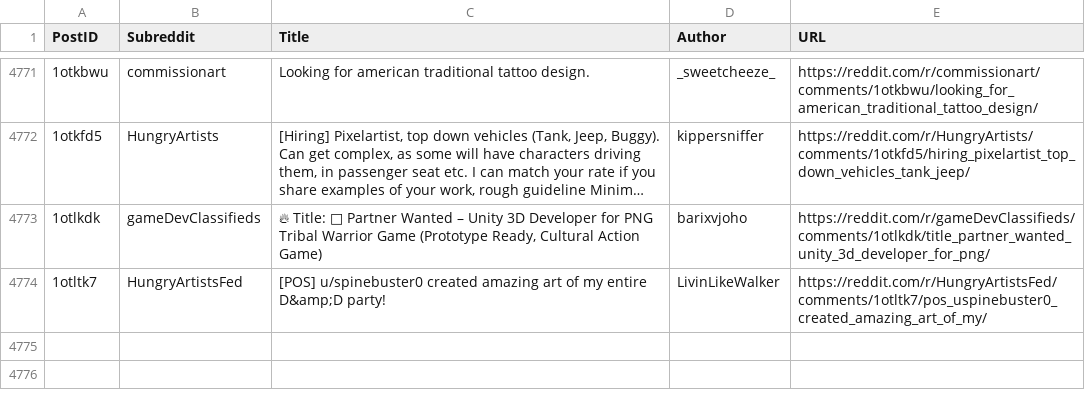
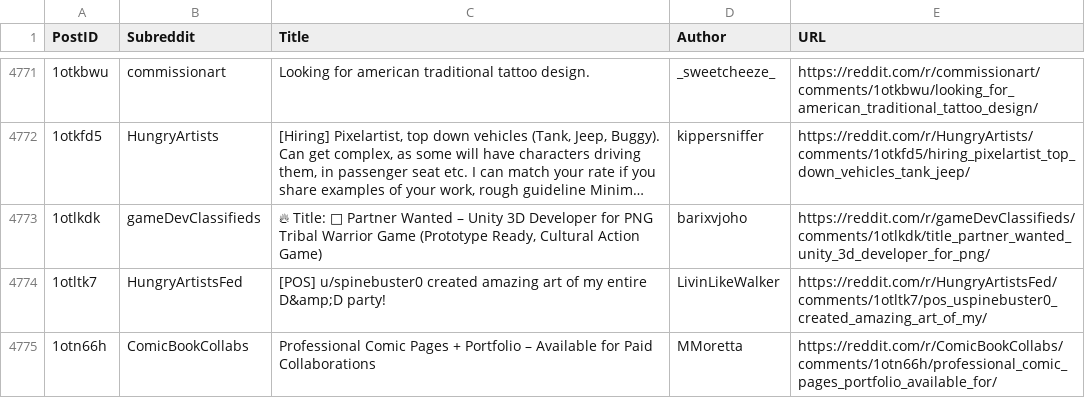
Before and after one commit to Jack0fcodes/LFA, a CSV file: posts_reddit.csv, drawn as a sheet; only a part is shown, gaps mark what is left out; long unchanged cells end in …; the diff names each change by its address in the sheet, - before the commit and + after, or states it on an @@ line.

```diff
--- a/posts_reddit.csv
+++ b/posts_reddit.csv
+row 4775: 1otn66h | ComicBookCollabs | Professional Comic Pages + Portfolio – Available for Paid Collaborations | MMoretta | https://reddit.com/r/ComicBookCollabs/comments/1otn66h/professional_comic_pages_portfolio_available_for/
```
